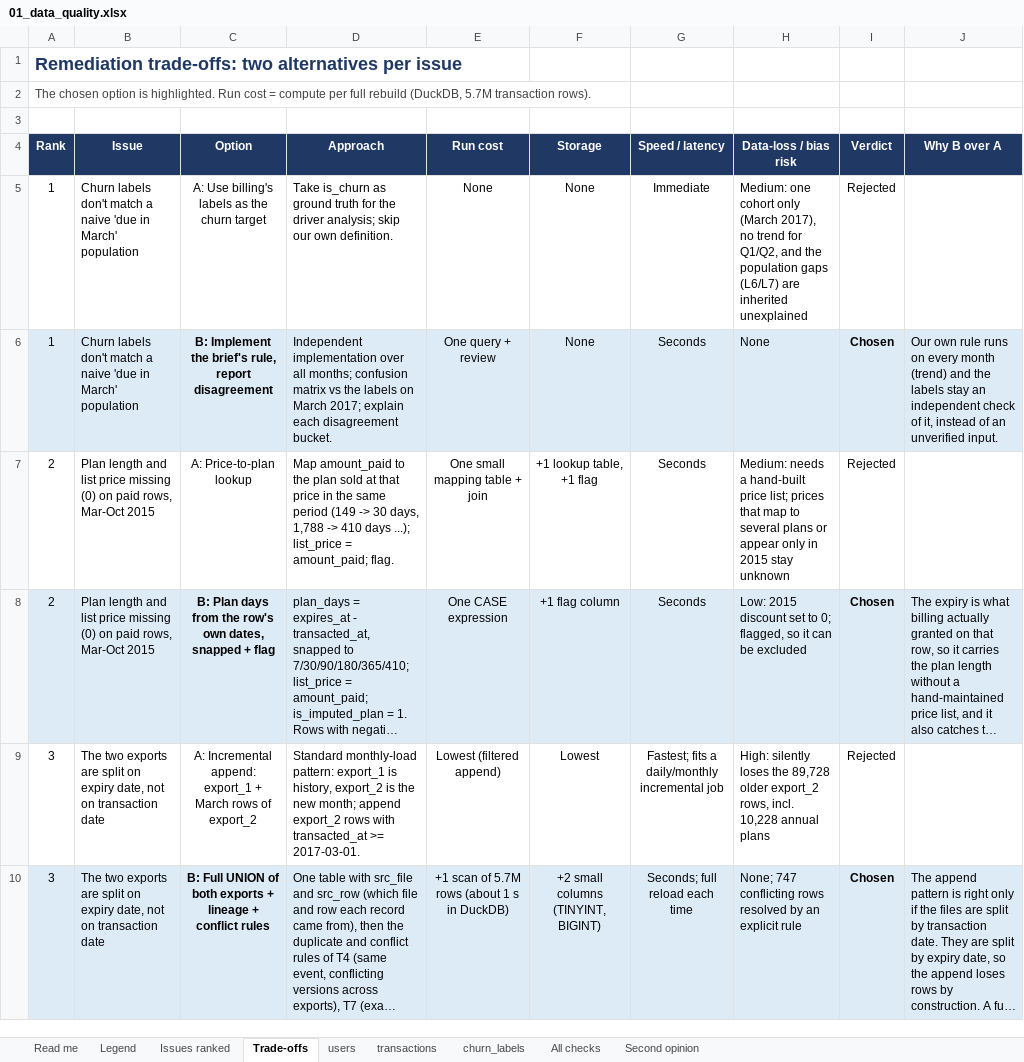
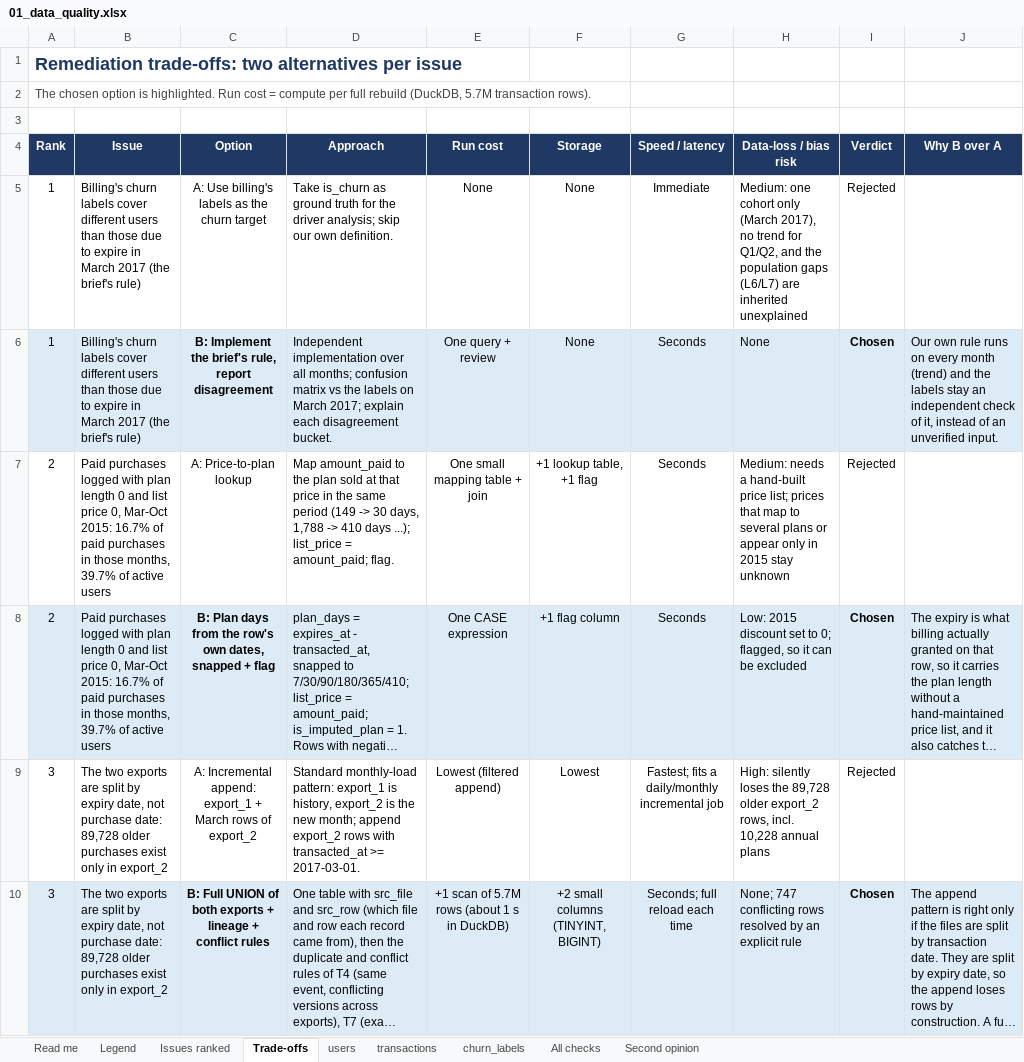
Before and after one commit to MiushkaEnaviMia/tune-analysis, an Excel workbook: reports/01_data_quality.xlsx, sheet Trade-offs, drawn as a sheet; only a part is shown; long unchanged cells end in …; values as stored, in another font and other column widths than the file's, no borders; the diff covers the shown part only; the diff names each change by its address in the sheet, - before the commit and + after, or states it on an @@ line.

Commit message:
Design pass: brief tags, bold titles, table lines, one font, logo; 1a table reordered and clearer; AI ranking case in 5b

```diff
--- a/reports/01_data_quality.xlsx (sheet Trade-offs)
+++ b/reports/01_data_quality.xlsx (sheet Trade-offs)
-B5:B6 (Issue): Churn labels don't match a naive 'due in March' population
+B5:B6 (Issue): Billing's churn labels cover different users than those due to expire in March 2017 (the brief's rule)
-B7:B8 (Issue): Plan length and list price missing (0) on paid rows, Mar-Oct 2015
+B7:B8 (Issue): Paid purchases logged with plan length 0 and list price 0, Mar-Oct 2015: 16.7% of paid purchases in those months, 39.7% of active users
-B9:B10 (Issue): …are split on expiry date, not on transaction date
+B9:B10 (Issue): …are split by expiry date, not purchase date: 89,728 older purchases exist only in export_2
```
Also changed, not shown: 18 edited cells elsewhere in this sheet, sheet Issues ranked, sheet Legend, 6 other files.
